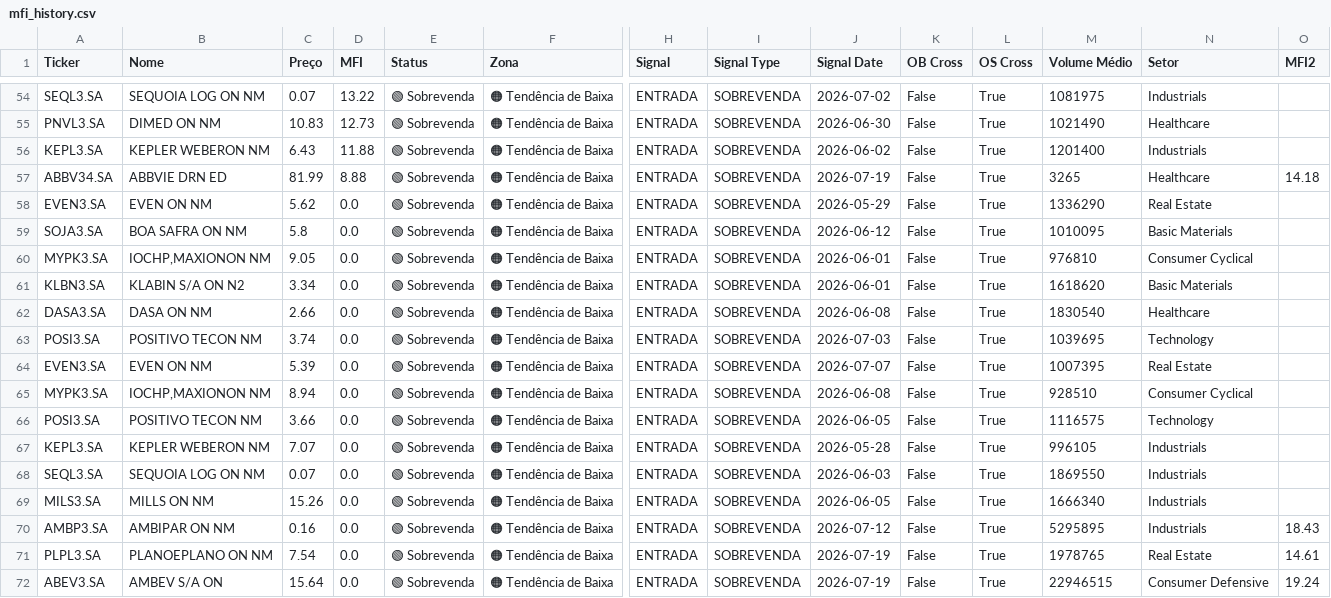
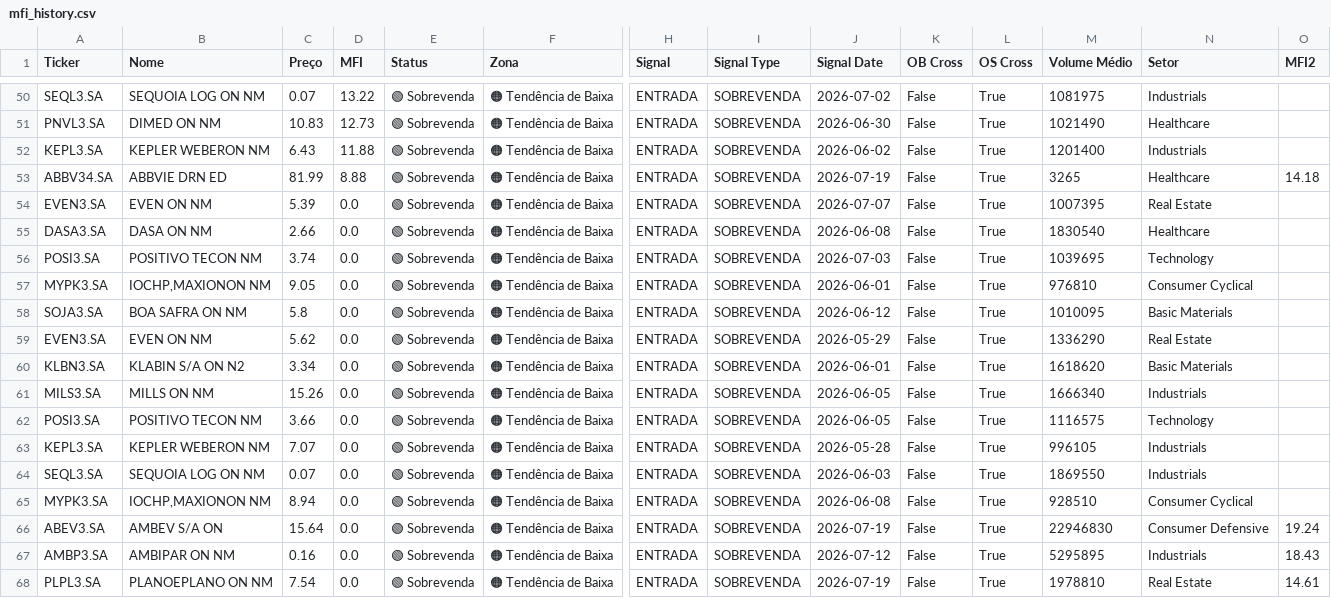
Before and after one commit to julianimmj/screener-mfi, a CSV file: data/mfi_history.csv, drawn as a sheet; only a part is shown, gaps mark what is left out; removed rows and columns are numbered as before the commit, all else as after; rows hold the shown columns only; the diff covers the shown part only; the diff names each change by its address in the sheet, - before the commit and + after, or states it on an @@ line.

```diff
--- a/data/mfi_history.csv
+++ b/data/mfi_history.csv
@@ row 64 moved to row 54: EVEN3.SA @@
@@ row 60 moved to row 57: MYPK3.SA @@
@@ row 59 moved to row 58: SOJA3.SA @@
@@ row 58 moved to row 59: EVEN3.SA @@
@@ row 61 moved to row 60: KLBN3.SA @@
+row 61: MILS3.SA | MILLS ON NM | 15.26 | 0.0 | 🟢 Sobrevenda | 🟠 Tendência de Baixa | ENTRADA | SOBREVENDA | 2026-06-05 | False | True | 1666340 | Industrials
-A66 (Ticker): MILS3.SA
+A66 (Ticker): ABEV3.SA
-B66 (Nome): MILLS ON NM
+B66 (Nome): AMBEV S/A ON
-C66 (Preço): 15.26
+C66 (Preço): 15.64
-J66 (Signal Date): 2026-06-05
+J66 (Signal Date): 2026-07-19
-M66 (Volume Médio): 1666340
+M66 (Volume Médio): 22946830
-N66 (Setor): Industrials
+N66 (Setor): Consumer Defensive
-O66 (MFI2): (empty)
+O66 (MFI2): 19.24
-M68 (Volume Médio): 1978765
+M68 (Volume Médio): 1978810
-row 72: ABEV3.SA | AMBEV S/A ON | 15.64 | 0.0 | 🟢 Sobrevenda | 🟠 Tendência de Baixa | ENTRADA | SOBREVENDA | 2026-07-19 | False | True | 22946515 | Consumer Defensive | 19.24
```
Also changed, not shown: 1 added row, 5 removed rows, 1 moved row and 8 edited cells elsewhere in this file, data/mfi_screener.csv, 1 other file.
